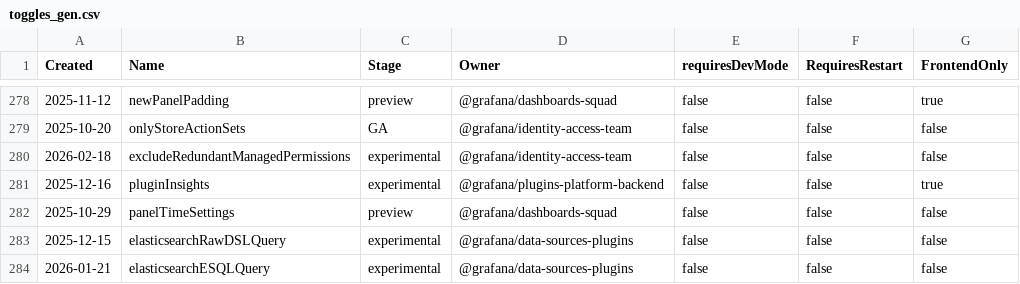
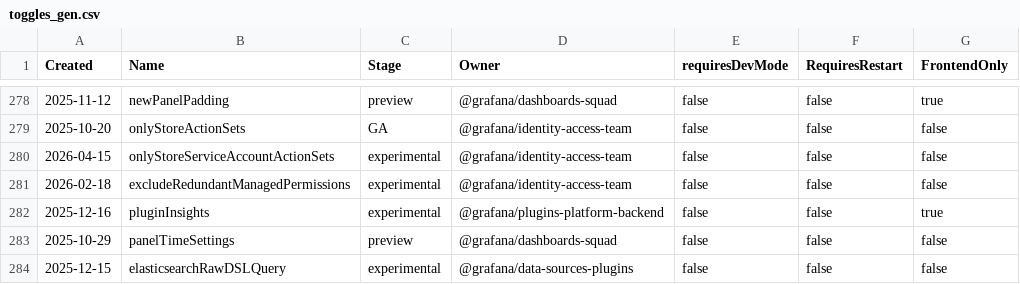
Before and after one commit to openai-oss-forks/grafana-experiments, a CSV file: pkg/services/featuremgmt/toggles_gen.csv, drawn as a sheet; only a part is shown, gaps mark what is left out; the shorter side is filled out with more unchanged rows.

Commit message:
AccessControl: Re-land SA resource permission action set support (#122996)
* AccessControl: Re-land SA resource permission action set support

Write action set token on service account permission grant, gated by
FlagOnlyStoreServiceAccountActionSets feature flag. Granular actions
are still written until the flag is enabled after the backfill migration
has run.

* AccessControl: keep mapPermission signature unchanged to unblock security patch apply

Use context.Background() for OpenFeature flag evaluation inside mapPermission
instead of threading ctx through, so the security patch CI step can apply
cleanly against this branch.

```diff
--- a/pkg/services/featuremgmt/toggles_gen.csv
+++ b/pkg/services/featuremgmt/toggles_gen.csv
@@ -279,2 +279,3 @@ Created,Name,Stage,Owner,requiresDevMode,RequiresRestart,FrontendOnly
 2025-10-20,onlyStoreActionSets,GA,@grafana/identity-access-team,false,false,false
+2026-04-15,onlyStoreServiceAccountActionSets,experimental,@grafana/identity-access-team,false,false,false
 2026-02-18,excludeRedundantManagedPermissions,experimental,@grafana/identity-access-team,false,false,false
```
Also changed, not shown: 6 other files.
